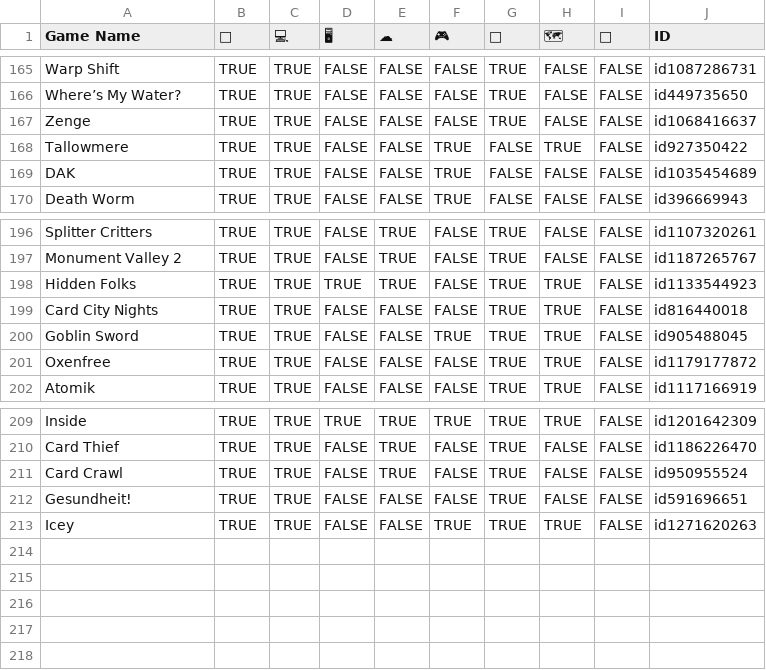
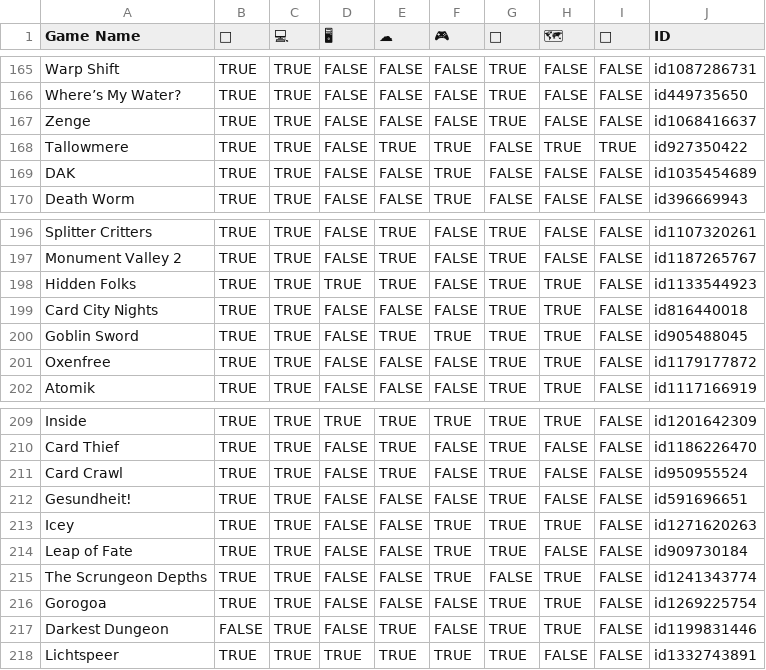
Before and after one commit to Recognition101/ios-games, a CSV file: data.csv, drawn as a sheet; only a part is shown, gaps mark what is left out.

Commit message:
feat(games) added new games

```diff
--- a/data.csv
+++ b/data.csv
@@ -167,3 +167,3 @@ Where’s My Water?,TRUE,TRUE,FALSE,FALSE,FALSE,TRUE,FALSE,FALSE,id449735650
 Zenge,TRUE,TRUE,FALSE,FALSE,FALSE,TRUE,FALSE,FALSE,id1068416637
-Tallowmere,TRUE,TRUE,FALSE,FALSE,TRUE,FALSE,TRUE,FALSE,id927350422
+Tallowmere,TRUE,TRUE,FALSE,TRUE,TRUE,FALSE,TRUE,TRUE,id927350422
 DAK,TRUE,TRUE,FALSE,FALSE,TRUE,FALSE,FALSE,FALSE,id1035454689
@@ -199,3 +199,3 @@ Hidden Folks,TRUE,TRUE,TRUE,TRUE,FALSE,TRUE,TRUE,FALSE,id1133544923
 Card City Nights,TRUE,TRUE,FALSE,FALSE,FALSE,TRUE,TRUE,FALSE,id816440018
-Goblin Sword,TRUE,TRUE,FALSE,FALSE,TRUE,TRUE,TRUE,FALSE,id905488045
+Goblin Sword,TRUE,TRUE,FALSE,TRUE,TRUE,TRUE,TRUE,FALSE,id905488045
 Oxenfree,TRUE,TRUE,FALSE,FALSE,FALSE,TRUE,TRUE,FALSE,id1179177872
@@ -213 +213,6 @@ Gesundheit!,TRUE,TRUE,FALSE,FALSE,FALSE,TRUE,FALSE,FALSE,id591696651
 Icey,TRUE,TRUE,FALSE,FALSE,TRUE,TRUE,TRUE,FALSE,id1271620263
+Leap of Fate,TRUE,TRUE,FALSE,FALSE,TRUE,TRUE,FALSE,FALSE,id909730184
+The Scrungeon Depths,TRUE,TRUE,FALSE,FALSE,TRUE,FALSE,TRUE,FALSE,id1241343774
+Gorogoa,TRUE,TRUE,FALSE,FALSE,FALSE,TRUE,TRUE,FALSE,id1269225754
+Darkest Dungeon,FALSE,TRUE,FALSE,TRUE,FALSE,TRUE,TRUE,FALSE,id1199831446
+Lichtspeer,TRUE,TRUE,TRUE,TRUE,TRUE,TRUE,FALSE,FALSE,id1332743891
```
